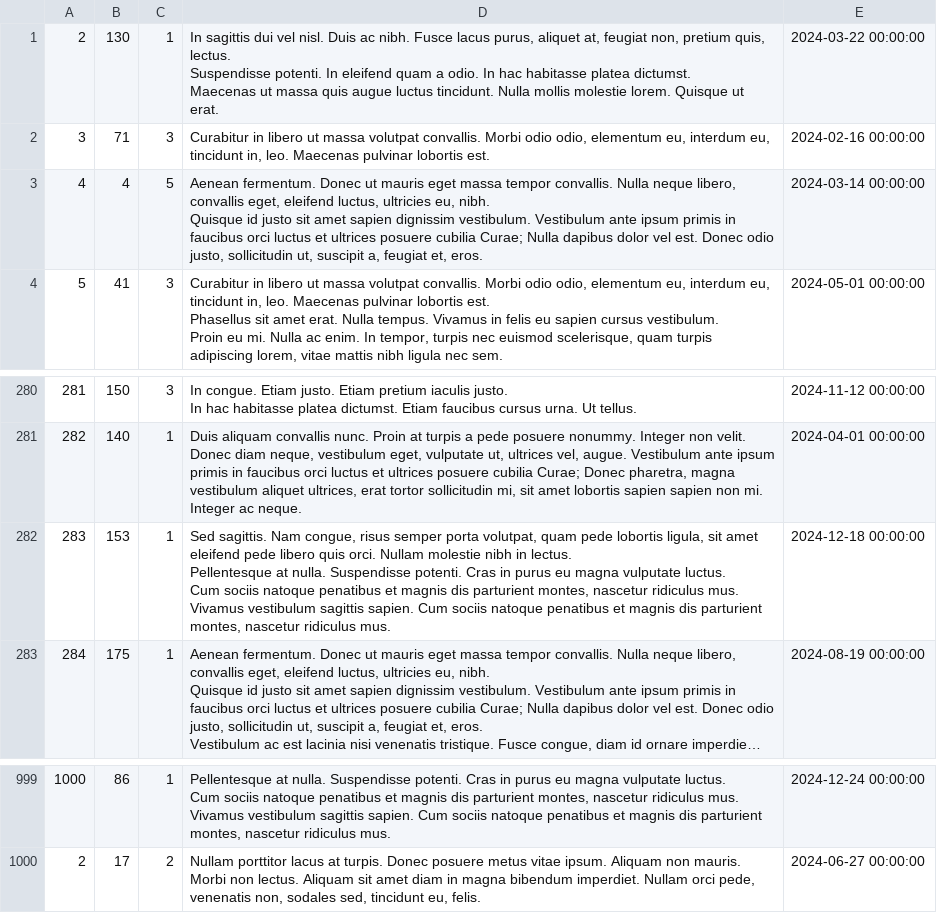
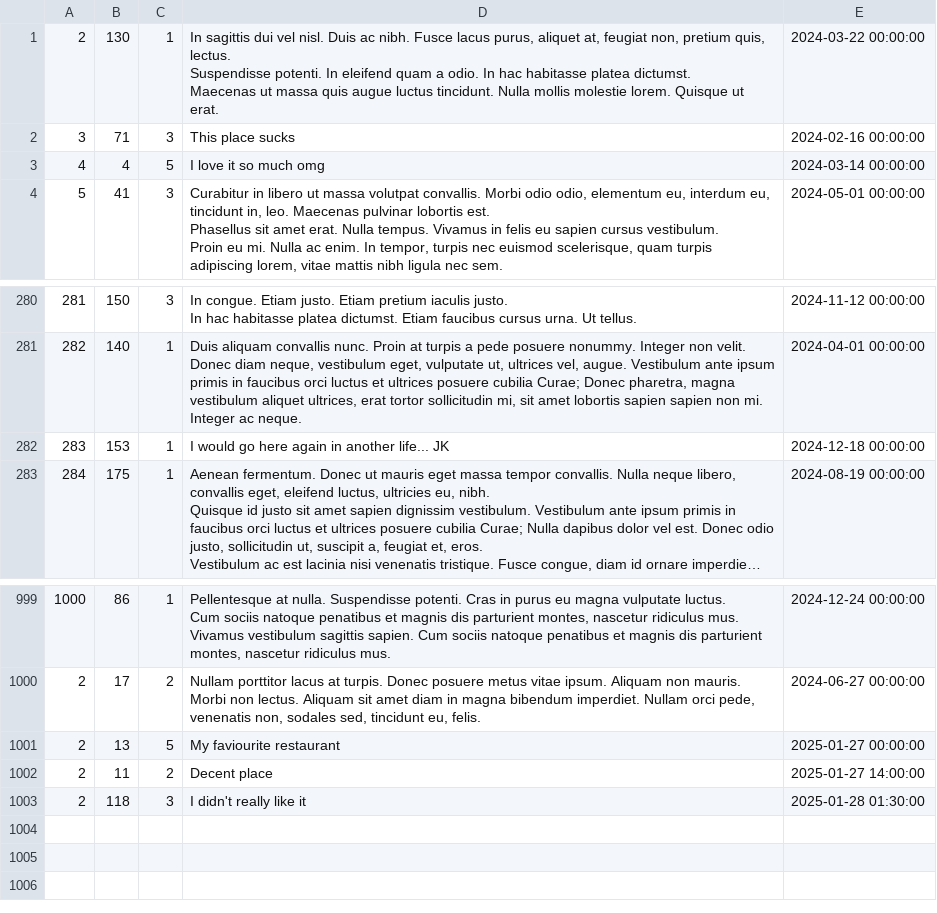
Before and after one commit to aaryanshroff/MunchMate, a CSV file: backend/databases/sample_db/csv_files/reviews.csv, drawn as a sheet; only a part is shown, gaps mark what is left out; long unchanged cells end in …; ↵ is a line break in a cell; the diff names each change by its address in the sheet, - before the commit and + after, or states it on an @@ line.

Commit message:
Add R10 Sample Queries

```diff
--- a/backend/databases/sample_db/csv_files/reviews.csv
+++ b/backend/databases/sample_db/csv_files/reviews.csv
-D2: Curabitur in libero ut massa volutpat convallis. Morbi odio odio, elementum eu, interdum eu, tincidunt in, leo. Maecenas pulvinar lobortis est.
+D2: This place sucks
-D3: Aenean fermentum. Donec ut mauris eget massa tempor convallis. Nulla neque libero, convallis eget, eleifend luctus, ultricies eu, nibh. ↵ Quisque id justo sit amet sapien dignissim vestibulum. Vestibulum ante ipsum primis in faucibus orci luctus et ultrices posuere cubilia Curae; Nulla dapibus dolor vel est. Donec odio justo, sollicitudin ut, suscipit a, feugiat et, eros.
+D3: I love it so much omg
-D282: Sed sagittis. Nam congue, risus semper porta volutpat, quam pede lobortis ligula, sit amet eleifend pede libero quis orci. Nullam molestie nibh in lectus. ↵ Pellentesque at nulla. Suspendisse potenti. Cras in purus eu magna vulputate luctus. ↵ Cum sociis natoque penatibus et magnis dis parturient montes, nascetur ridiculus mus. Vivamus vestibulum sagittis sapien. Cum sociis natoque penatibus et magnis dis parturient montes, nascetur ridiculus mus.
+D282: I would go here again in another life... JK
+row 1001: 2 | 13 | 5 | My faviourite restaurant | 2025-01-27 00:00:00
+row 1002: 2 | 11 | 2 | Decent place | 2025-01-27 14:00:00
+row 1003: 2 | 118 | 3 | I didn't really like it | 2025-01-28 01:30:00
```
Also changed, not shown: 2 other files.
